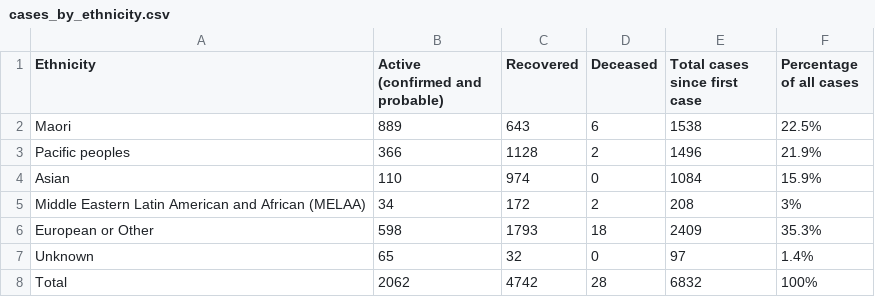
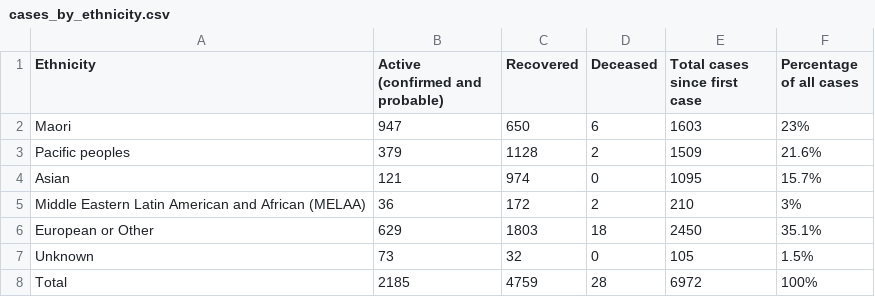
Before and after one commit to UoA-eResearch/nz-covid19-data-auto, a CSV file: cases_by_ethnicity.csv, drawn as a sheet.

```diff
--- a/cases_by_ethnicity.csv
+++ b/cases_by_ethnicity.csv
@@ -1,8 +1,8 @@
 Ethnicity,Active (confirmed and probable),Recovered,Deceased,Total cases since first case,Percentage of all cases
-Maori,889,643,6,1538,22.5%
-Pacific peoples,366,1128,2,1496,21.9%
-Asian,110,974,0,1084,15.9%
-Middle Eastern Latin American and African (MELAA),34,172,2,208,3%
-European or Other,598,1793,18,2409,35.3%
-Unknown,65,32,0,97,1.4%
-Total,2062,4742,28,6832,100%
+Maori,947,650,6,1603,23%
+Pacific peoples,379,1128,2,1509,21.6%
+Asian,121,974,0,1095,15.7%
+Middle Eastern Latin American and African (MELAA),36,172,2,210,3%
+European or Other,629,1803,18,2450,35.1%
+Unknown,73,32,0,105,1.5%
+Total,2185,4759,28,6972,100%
```
Also changed, not shown: cases_by_DHB.csv, 3 other files.
